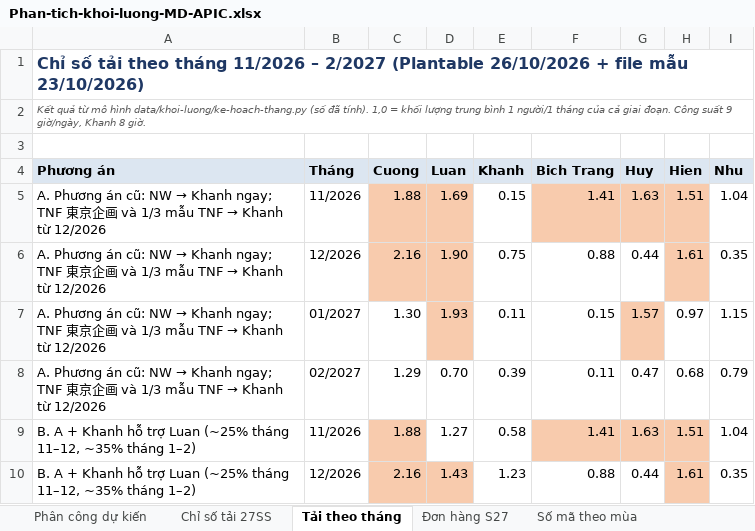
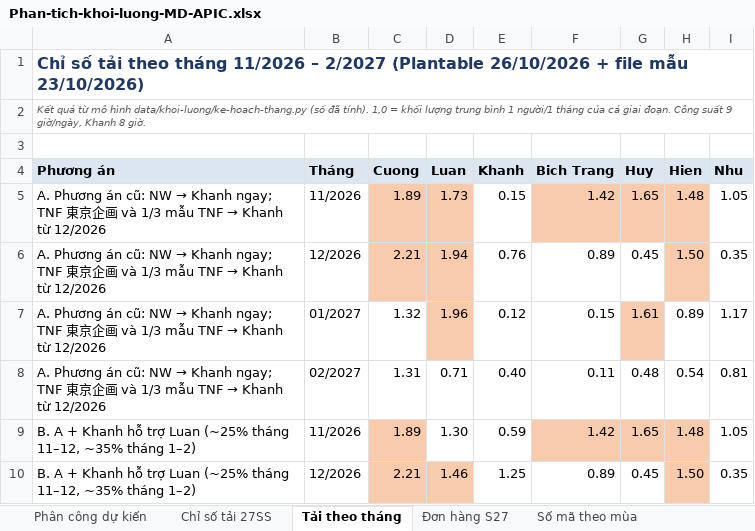
Before and after one commit to danieltran1011-sudo/PM-Production-Management, an Excel workbook: docs/tai-ve/Phan-tich-khoi-luong-MD-APIC.xlsx, sheet Tải theo tháng, drawn as a sheet; only a part is shown; values as stored, in another font and other column widths than the file's, no borders; removed rows and columns are numbered as before the commit, all else as after; the diff covers the shown part only; the diff names each change by its address in the sheet, - before the commit and + after, or states it on an @@ line.

```diff
--- a/docs/tai-ve/Phan-tich-khoi-luong-MD-APIC.xlsx (sheet Tải theo tháng)
+++ b/docs/tai-ve/Phan-tich-khoi-luong-MD-APIC.xlsx (sheet Tải theo tháng)
-C5 (Cuong): 1.88
+C5 (Cuong): 1.89
-D5 (Luan): 1.69
+D5 (Luan): 1.73
-F5 (Bich Trang): 1.41
+F5 (Bich Trang): 1.42
-G5 (Huy): 1.63
+G5 (Huy): 1.65
-H5 (Hien): 1.51
+H5 (Hien): 1.48
-I5 (Nhu): 1.04
+I5 (Nhu): 1.05
-C6 (Cuong): 2.16
+C6 (Cuong): 2.21
-D6 (Luan): 1.90
+D6 (Luan): 1.94
-E6 (Khanh): 0.75
+E6 (Khanh): 0.76
-F6 (Bich Trang): 0.88
+F6 (Bich Trang): 0.89
-G6 (Huy): 0.44
+G6 (Huy): 0.45
-H6 (Hien): 1.61
+H6 (Hien): 1.50
-C7 (Cuong): 1.30
+C7 (Cuong): 1.32
-D7 (Luan): 1.93
+D7 (Luan): 1.96
-E7 (Khanh): 0.11
+E7 (Khanh): 0.12
-G7 (Huy): 1.57
+G7 (Huy): 1.61
-H7 (Hien): 0.97
+H7 (Hien): 0.89
-I7 (Nhu): 1.15
+I7 (Nhu): 1.17
-C8 (Cuong): 1.29
+C8 (Cuong): 1.31
-D8 (Luan): 0.70
+D8 (Luan): 0.71
-E8 (Khanh): 0.39
+E8 (Khanh): 0.40
-G8 (Huy): 0.47
+G8 (Huy): 0.48
-H8 (Hien): 0.68
+H8 (Hien): 0.54
-I8 (Nhu): 0.79
+I8 (Nhu): 0.81
-row 9: B. A + Khanh hỗ trợ Luan (~25% tháng 11–12, ~35% tháng 1–2) | 11/2026 | 1.88 | 1.27 | 0.58 | 1.41 | 1.63 | 1.51 | 1.04
+row 9: B. A + Khanh hỗ trợ Luan (~25% tháng 11–12, ~35% tháng 1–2) | 11/2026 | 1.89 | 1.30 | 0.59 | 1.42 | 1.65 | 1.48 | 1.05
-C10 (Cuong): 2.16
+C10 (Cuong): 2.21
-D10 (Luan): 1.43
+D10 (Luan): 1.46
-E10 (Khanh): 1.23
+E10 (Khanh): 1.25
-F10 (Bich Trang): 0.88
+F10 (Bich Trang): 0.89
-G10 (Huy): 0.44
+G10 (Huy): 0.45
-H10 (Hien): 1.61
+H10 (Hien): 1.50
```
Also changed, not shown: 6 added rows, 6 removed rows and 60 edited cells elsewhere in this sheet, sheet Phân công dự kiến, 8 other files.
